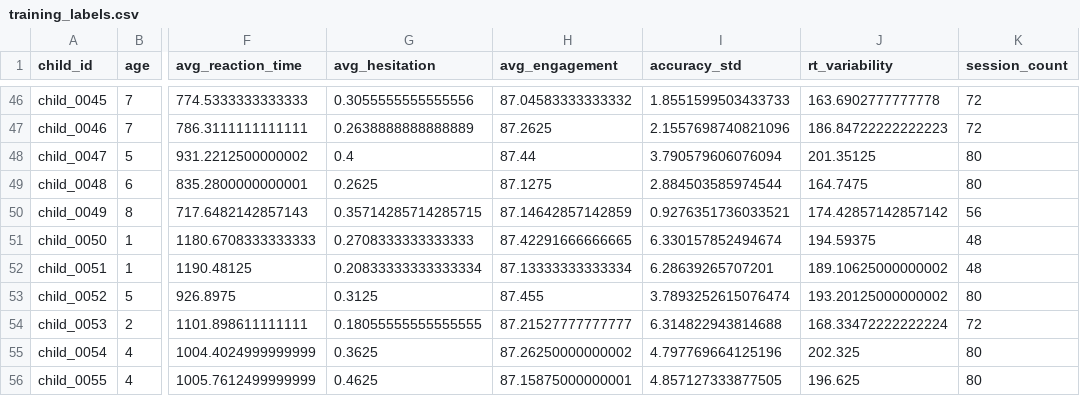
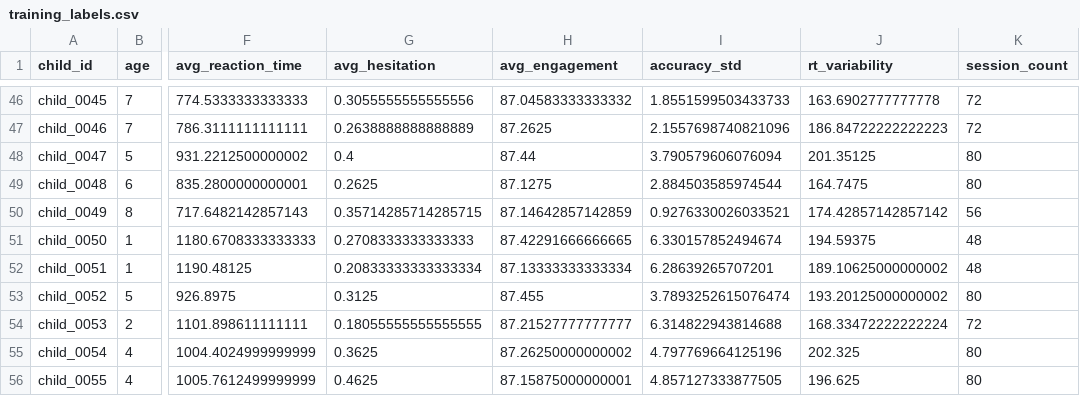
Before and after one commit to eng22cs0140-sgsumanth/Child-Effort-Cognition-Screening, a CSV file: ml_pipeline/data/training_labels.csv, drawn as a sheet; only a part is shown, gaps mark what is left out; the diff names each change by its address in the sheet, - before the commit and + after, or states it on an @@ line.

```diff
--- a/ml_pipeline/data/training_labels.csv
+++ b/ml_pipeline/data/training_labels.csv
-I50 (accuracy_std): 0.9276351736033521
+I50 (accuracy_std): 0.9276330026033521
```
Also changed, not shown: 51 other files.
